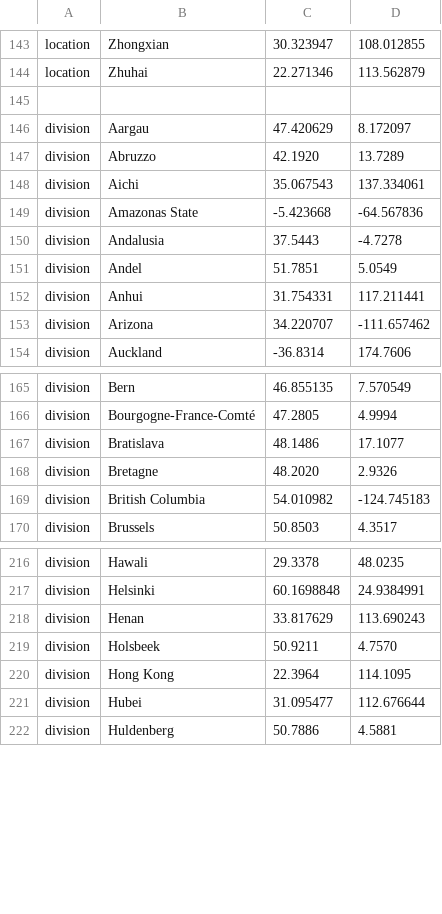
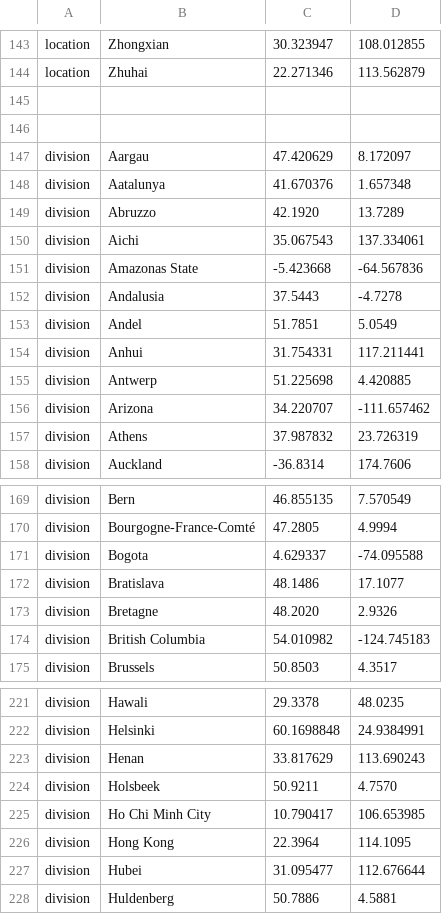
Before and after one commit to nextstrain/ncov, a TSV file: config/lat_longs.tsv, drawn as a sheet; only a part is shown, gaps mark what is left out; the diff names each change by its address in the sheet, - before the commit and + after, or states it on an @@ line.

```diff
--- a/config/lat_longs.tsv
+++ b/config/lat_longs.tsv
+row 146: (empty)
+row 148: division | Aatalunya | 41.670376 | 1.657348
+row 155: division | Antwerp | 51.225698 | 4.420885
+row 157: division | Athens | 37.987832 | 23.726319
+row 171: division | Bogota | 4.629337 | -74.095588
+row 225: division | Ho Chi Minh City | 10.790417 | 106.653985
```
Also changed, not shown: config/ordering.tsv, data/metadata.tsv, 1 other file.
